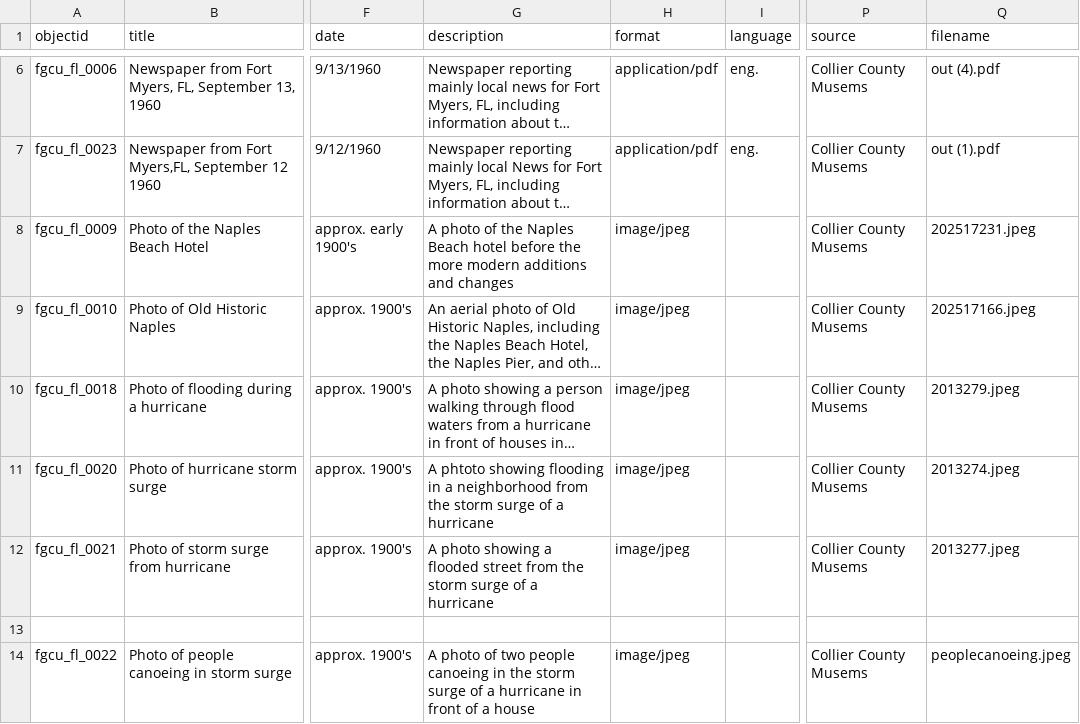
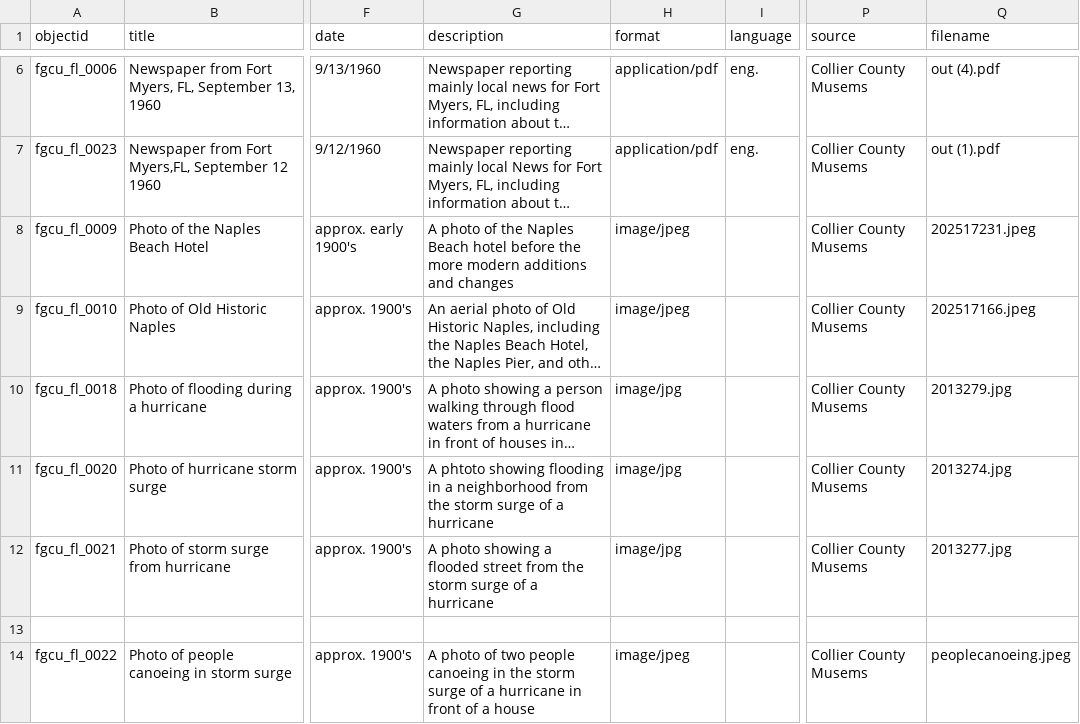
Before and after one commit to juliaalonso-17/Documenting-the-impact-of-hurricanes-in-Southwest-Florida, a CSV file: _data/digexhibitmetadata1.csv, drawn as a sheet; only a part is shown, gaps mark what is left out; long unchanged cells end in …; the diff names each change by its address in the sheet, - before the commit and + after, or states it on an @@ line.

Commit message:
Update digexhibitmetadata1.csv
jpg

```diff
--- a/_data/digexhibitmetadata1.csv
+++ b/_data/digexhibitmetadata1.csv
-H10:H12 (format): image/jpeg
+H10:H12 (format): image/jpg
-Q10 (filename): 2013279.jpeg
+Q10 (filename): 2013279.jpg
-Q11 (filename): 2013274.jpeg
+Q11 (filename): 2013274.jpg
-Q12 (filename): 2013277.jpeg
+Q12 (filename): 2013277.jpg
```
